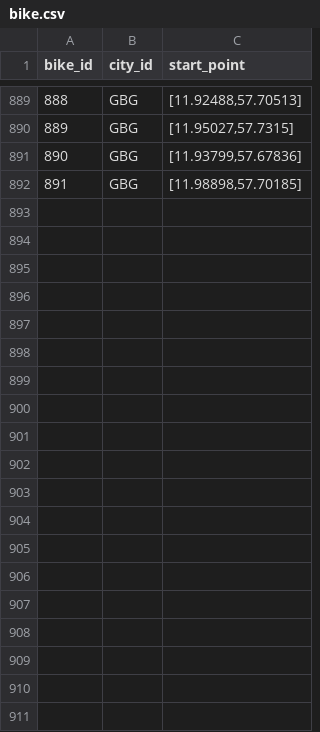
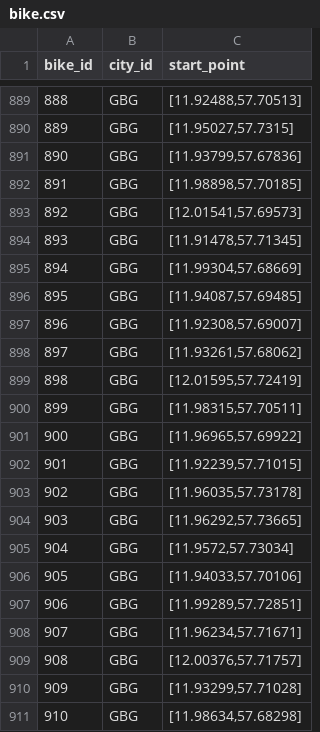
Before and after one commit to emklemkl/TripGenModified, a CSV file: bike-routes/bike.csv, drawn as a sheet; only a part is shown, gaps mark what is left out; the diff covers the shown part only.

Commit message:
more routes for GBG

```diff
--- a/bike-routes/bike.csv
+++ b/bike-routes/bike.csv
@@ -892 +892,20 @@
 "891","GBG","[11.98898,57.70185]"
+"892","GBG","[12.01541,57.69573]"
+"893","GBG","[11.91478,57.71345]"
+"894","GBG","[11.99304,57.68669]"
+"895","GBG","[11.94087,57.69485]"
+"896","GBG","[11.92308,57.69007]"
+"897","GBG","[11.93261,57.68062]"
+"898","GBG","[12.01595,57.72419]"
+"899","GBG","[11.98315,57.70511]"
+"900","GBG","[11.96965,57.69922]"
+"901","GBG","[11.92239,57.71015]"
+"902","GBG","[11.96035,57.73178]"
+"903","GBG","[11.96292,57.73665]"
+"904","GBG","[11.9572,57.73034]"
+"905","GBG","[11.94033,57.70106]"
+"906","GBG","[11.99289,57.72851]"
+"907","GBG","[11.96234,57.71671]"
+"908","GBG","[12.00376,57.71757]"
+"909","GBG","[11.93299,57.71028]"
+"910","GBG","[11.98634,57.68298]"
```
Also changed, not shown: 16 added rows elsewhere in this file, 36 other files.
